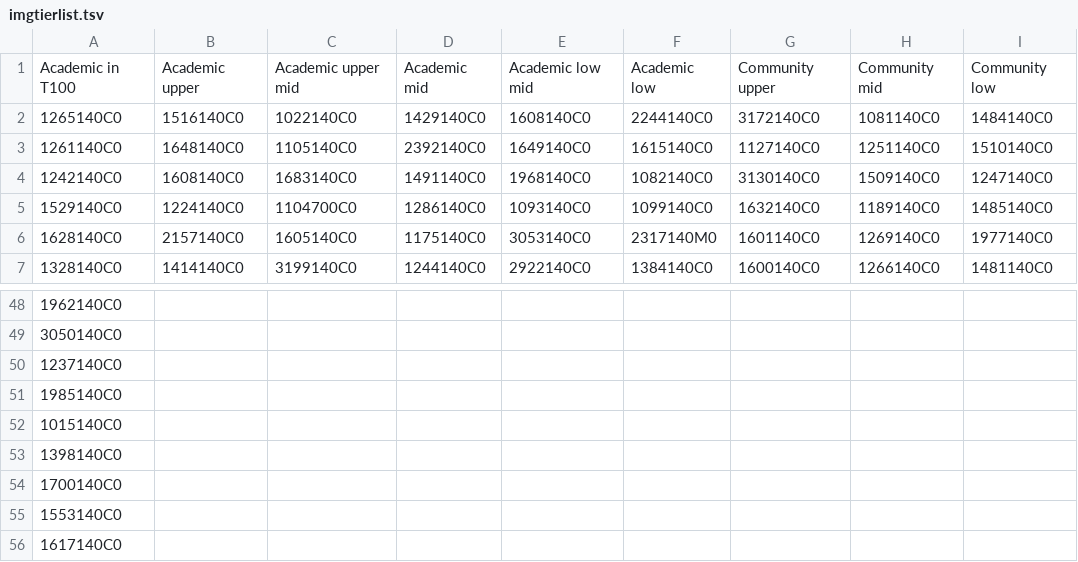
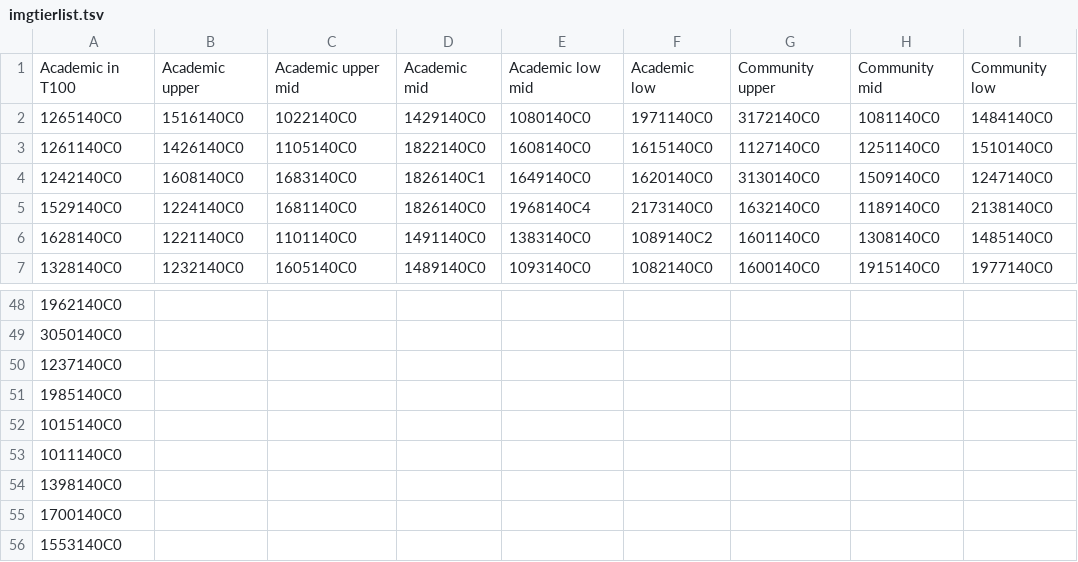
Before and after one commit to wavegate/resmatch, a TSV file: backend/seed/seedData/imgtierlist.tsv, drawn as a sheet; only a part is shown, gaps mark what is left out; the shorter side is filled out with more unchanged rows; the diff covers the shown part only.

```diff
--- a/backend/seed/seedData/imgtierlist.tsv
+++ b/backend/seed/seedData/imgtierlist.tsv
@@ -1,7 +1,7 @@
 Academic in T100	Academic upper	Academic upper mid	Academic mid	Academic low mid	Academic low	Community upper	Community mid	Community low
-1265140C0	1516140C0	1022140C0	1429140C0	1608140C0	2244140C0	3172140C0	1081140C0	1484140C0
-1261140C0	1648140C0	1105140C0	2392140C0	1649140C0	1615140C0	1127140C0	1251140C0	1510140C0
-1242140C0	1608140C0	1683140C0	1491140C0	1968140C0	1082140C0	3130140C0	1509140C0	1247140C0
-1529140C0	1224140C0	1104700C0	1286140C0	1093140C0	1099140C0	1632140C0	1189140C0	1485140C0
-1628140C0	2157140C0	1605140C0	1175140C0	3053140C0	2317140M0	1601140C0	1269140C0	1977140C0
-1328140C0	1414140C0	3199140C0	1244140C0	2922140C0	1384140C0	1600140C0	1266140C0	1481140C0
+1265140C0	1516140C0	1022140C0	1429140C0	1080140C0	1971140C0	3172140C0	1081140C0	1484140C0
+1261140C0	1426140C0	1105140C0	1822140C0	1608140C0	1615140C0	1127140C0	1251140C0	1510140C0
+1242140C0	1608140C0	1683140C0	1826140C1	1649140C0	1620140C0	3130140C0	1509140C0	1247140C0
+1529140C0	1224140C0	1681140C0	1826140C0	1968140C4	2173140C0	1632140C0	1189140C0	2138140C0
+1628140C0	1221140C0	1101140C0	1491140C0	1383140C0	1089140C2	1601140C0	1308140C0	1485140C0
+1328140C0	1232140C0	1605140C0	1489140C0	1093140C0	1082140C0	1600140C0	1915140C0	1977140C0
@@ -52,2 +52,3 @@ Academic in T100	Academic upper	Academic upper mid	Academic mid	Academic low mid
 1015140C0								
+1011140C0								
 1398140C0								
```
Also changed, not shown: 8 added rows, 3 removed rows and 126 edited cells elsewhere in this file, backend/seed/seedData/ustierlist.tsv.
